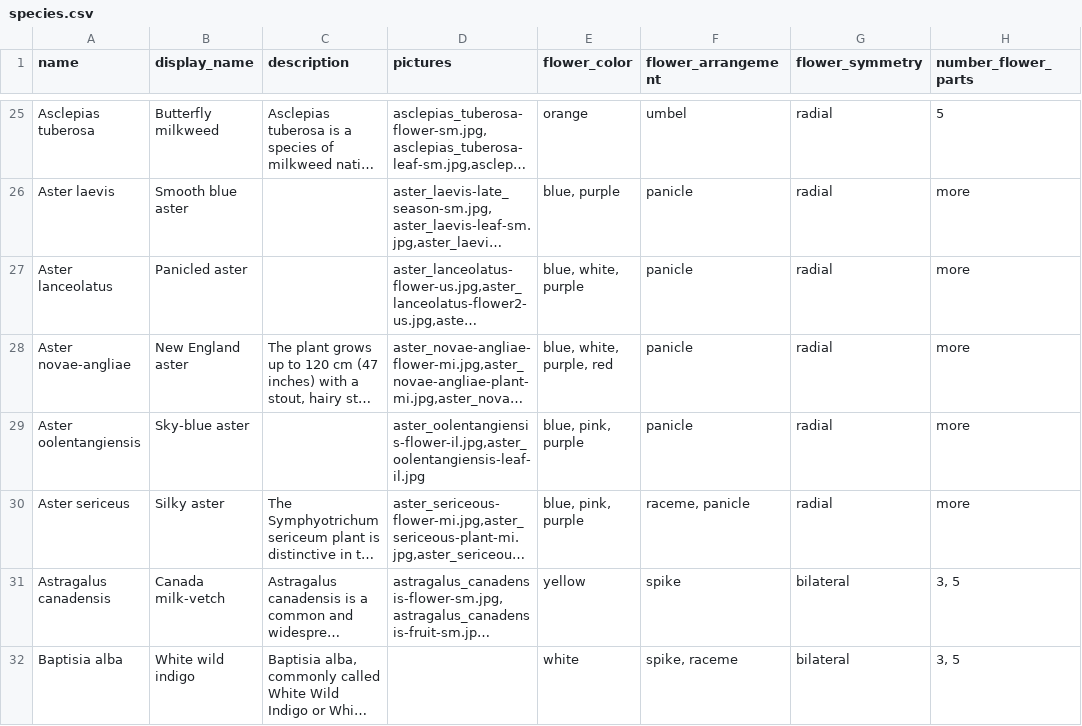
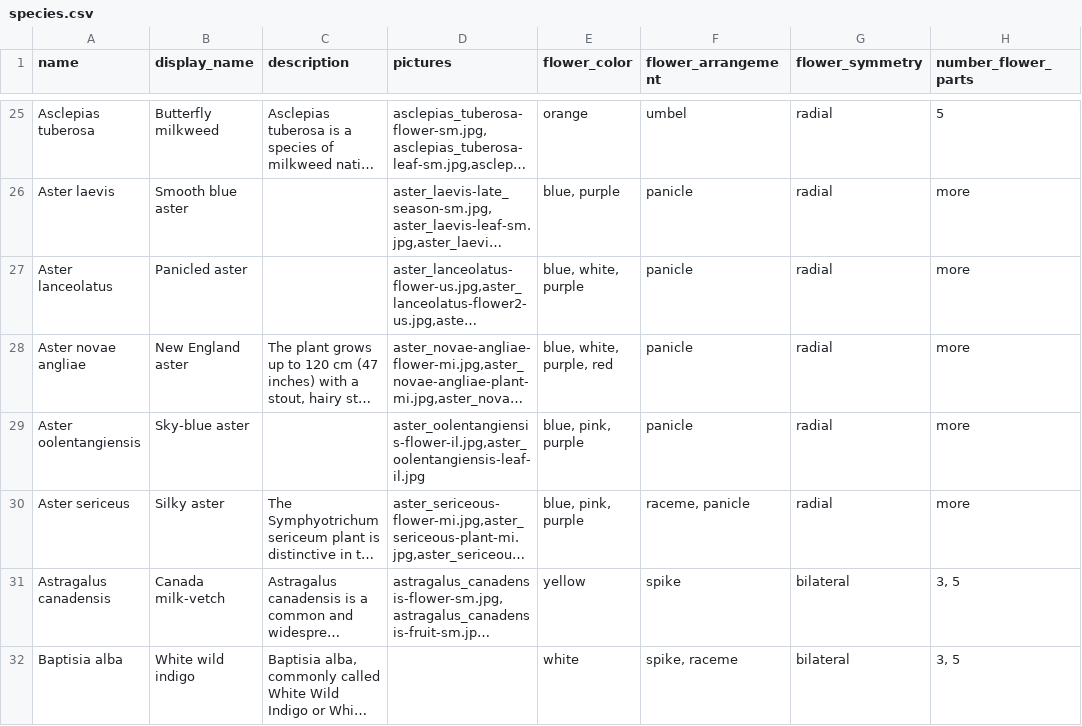
Before and after one commit to UWMLI/nomen, a CSV file: fieldguide/www/plants/species.csv, drawn as a sheet; only a part is shown, gaps mark what is left out; long unchanged cells end in …; the diff names each change by its address in the sheet, - before the commit and + after, or states it on an @@ line.

```diff
--- a/fieldguide/www/plants/species.csv
+++ b/fieldguide/www/plants/species.csv
-A28 (name): Aster novae-angliae
+A28 (name): Aster novae angliae
```
Also changed, not shown: 11 other files.
